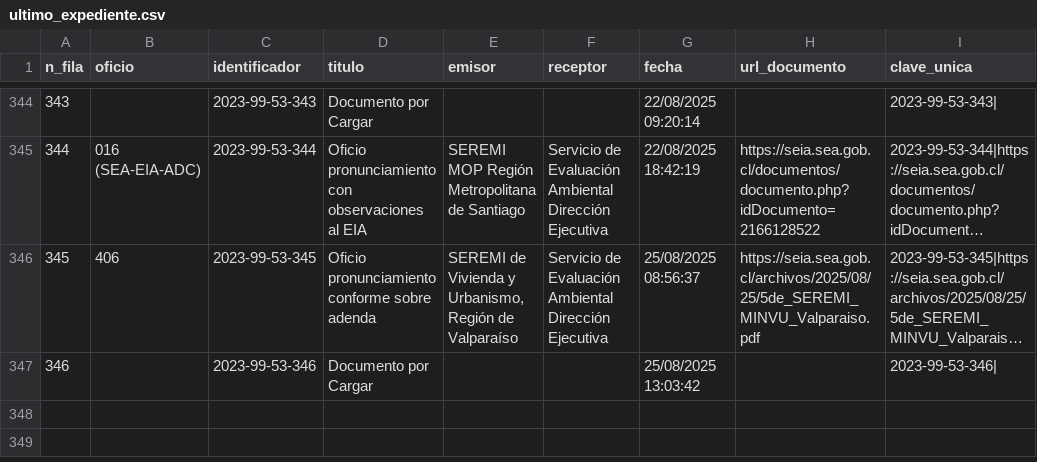
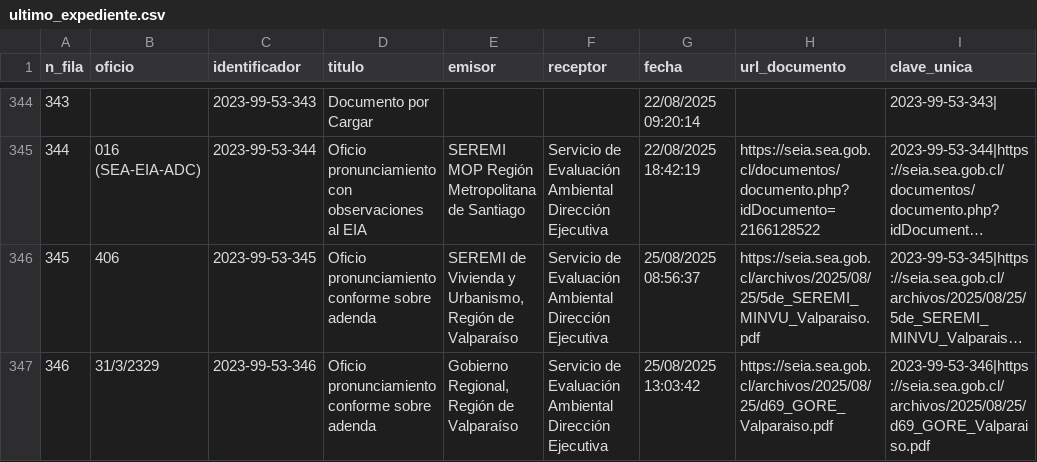
Before and after one commit to giraggio/alertascnx, a CSV file: ultimo_expediente.csv, drawn as a sheet; only a part is shown, gaps mark what is left out; long unchanged cells end in …; the diff names each change by its address in the sheet, - before the commit and + after, or states it on an @@ line.

```diff
--- a/ultimo_expediente.csv
+++ b/ultimo_expediente.csv
-B347 (oficio): (empty)
+B347 (oficio): 31/3/2329
-D347 (titulo): Documento por Cargar
+D347 (titulo): Oficio pronunciamiento conforme sobre adenda
-E347 (emisor): (empty)
+E347 (emisor): Gobierno Regional, Región de Valparaíso
-F347 (receptor): (empty)
+F347 (receptor): Servicio de Evaluación Ambiental Dirección Ejecutiva
-H347 (url_documento): (empty)
+H347 (url_documento): https://seia.sea.gob.cl/archivos/2025/08/25/d69_GORE_Valparaiso.pdf
-I347 (clave_unica): 2023-99-53-346|
+I347 (clave_unica): 2023-99-53-346|https://seia.sea.gob.cl/archivos/2025/08/25/d69_GORE_Valparaiso.pdf
```
